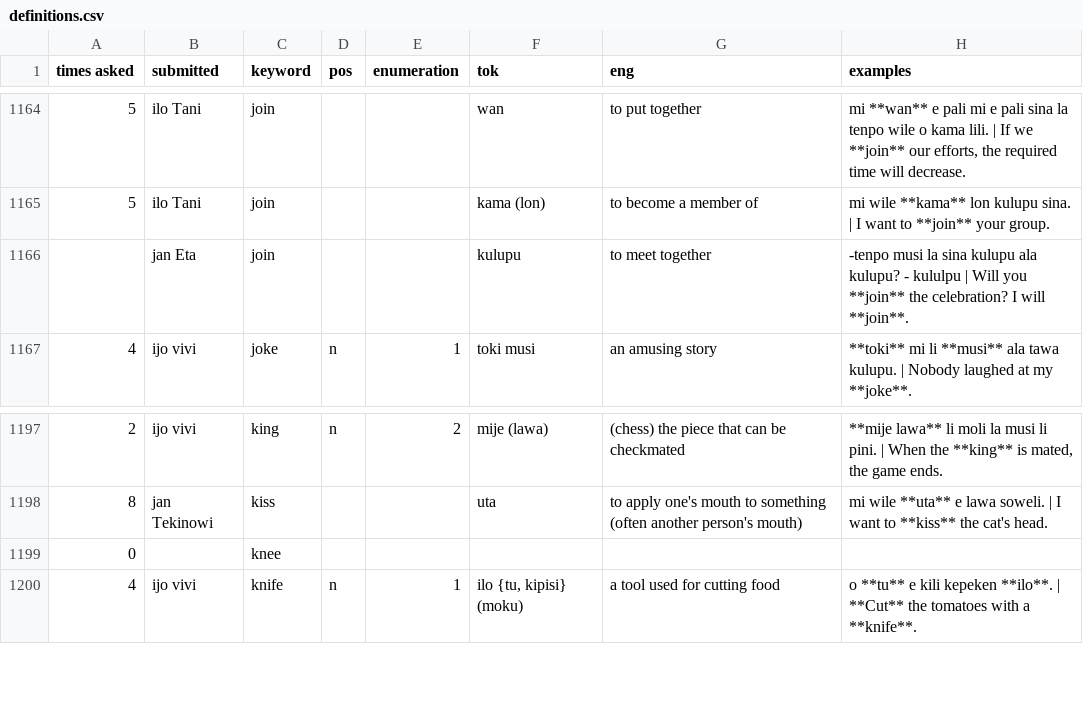
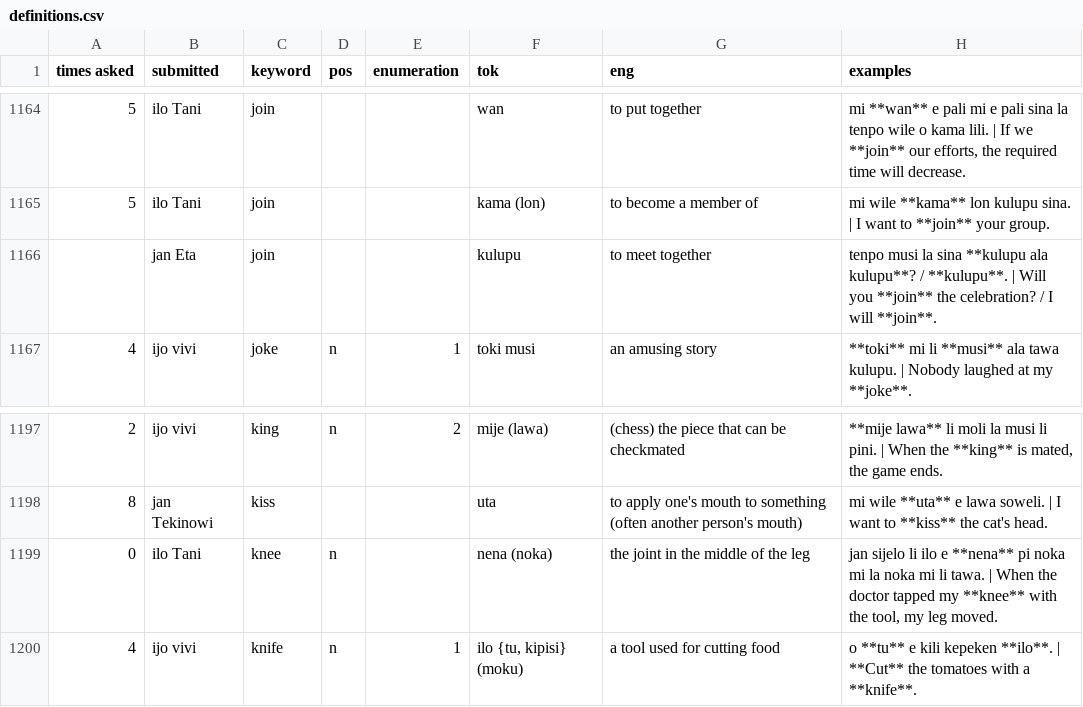
Before and after one commit to pona-la/kemeka.pona.la, a CSV file: data/definitions.csv, drawn as a sheet; only a part is shown, gaps mark what is left out; removed rows and columns are numbered as before the commit, all else as after; the diff names each change by its address in the sheet, - before the commit and + after, or states it on an @@ line.

Commit message:
Update data for 2026-11-26

```diff
--- a/data/definitions.csv
+++ b/data/definitions.csv
-H1166 (examples): -tenpo musi la sina kulupu ala kulupu? - kululpu | Will you **join** the celebration? I will…
+H1166 (examples): tenpo musi la sina **kulupu ala kulupu**? / **kulupu**. | Will you **join** the celebration? / I will…
-row 1199: 0 |  | knee
+row 1199: 0 | ilo Tani | knee | n |  | nena (noka) | the joint in the middle of the leg | jan sijelo li ilo e **nena** pi noka mi la noka mi li tawa. | When the doctor tapped my **knee** with the tool, my leg moved.
```
